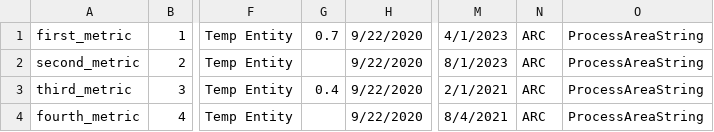
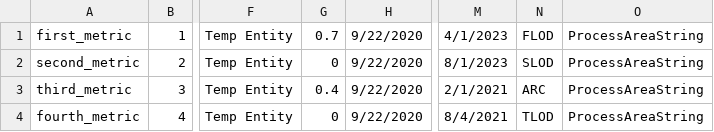
Before and after one commit to ethancollinsdev/temp_sql, a CSV file: emr_kpi_metrics_20200922.csv, drawn as a sheet; only a part is shown, gaps mark what is left out; the diff names each change by its address in the sheet, - before the commit and + after, or states it on an @@ line.

Commit message:
Add files via upload

```diff
--- a/emr_kpi_metrics_20200922.csv
+++ b/emr_kpi_metrics_20200922.csv
-N1: ARC
+N1: FLOD
-G2: (empty)
+G2: 0
-N2: ARC
+N2: SLOD
-G4: (empty)
+G4: 0
-N4: ARC
+N4: TLOD
```
